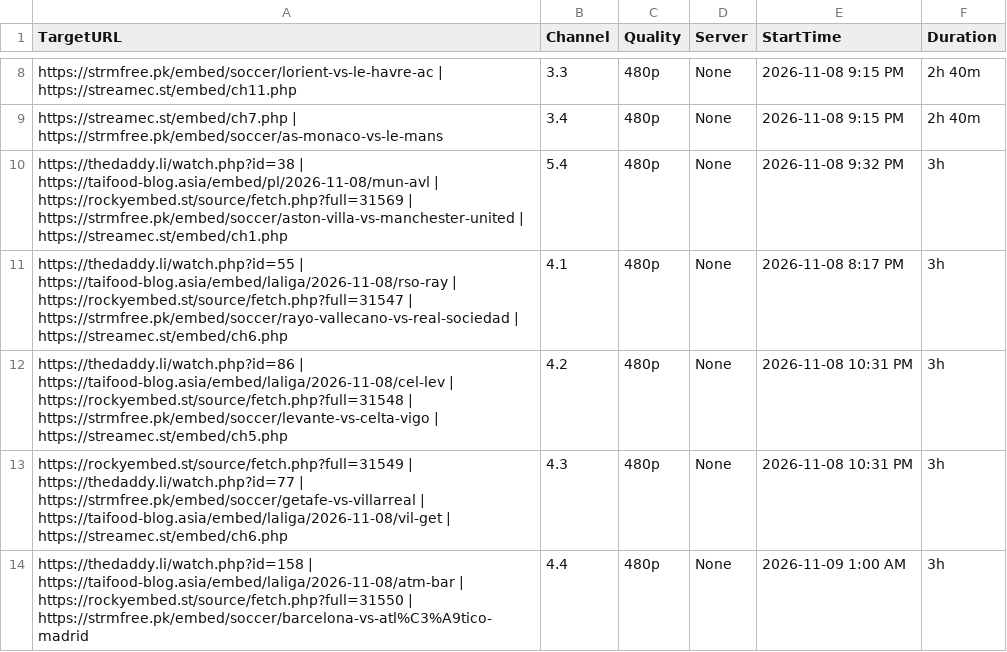
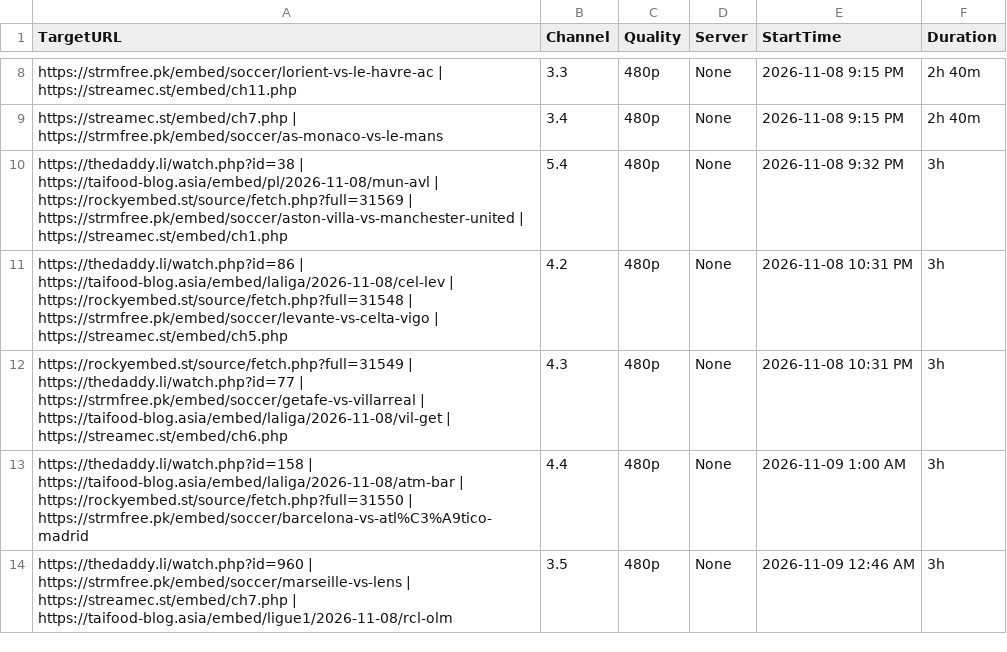
Before and after one commit to poorpeople-cmd/bbbbbbbbb-1111, a CSV file: streams.csv, drawn as a sheet; only a part is shown, gaps mark what is left out; the shorter side is filled out with more unchanged rows.

```diff
--- a/streams.csv
+++ b/streams.csv
@@ -10,3 +10,2 @@ https://streamec.st/embed/ch7.php | https://strmfree.pk/embed/soccer/as-monaco-v
 https://thedaddy.li/watch.php?id=38 | https://taifood-blog.asia/embed/pl/2026-11-08/mun-avl | https://rockyembed.st/source/fetch.php?full=31569 | https://strmfree.pk/embed/soccer/aston-villa-vs-manchester-united | https://streamec.st/embed/ch1.php,5.4,480p,None,2026-11-08 9:32 PM,3h
-https://thedaddy.li/watch.php?id=55 | https://taifood-blog.asia/embed/laliga/2026-11-08/rso-ray | https://rockyembed.st/source/fetch.php?full=31547 | https://strmfree.pk/embed/soccer/rayo-vallecano-vs-real-sociedad | https://streamec.st/embed/ch6.php,4.1,480p,None,2026-11-08 8:17 PM,3h
 https://thedaddy.li/watch.php?id=86 | https://taifood-blog.asia/embed/laliga/2026-11-08/cel-lev | https://rockyembed.st/source/fetch.php?full=31548 | https://strmfree.pk/embed/soccer/levante-vs-celta-vigo | https://streamec.st/embed/ch5.php,4.2,480p,None,2026-11-08 10:31 PM,3h
```
